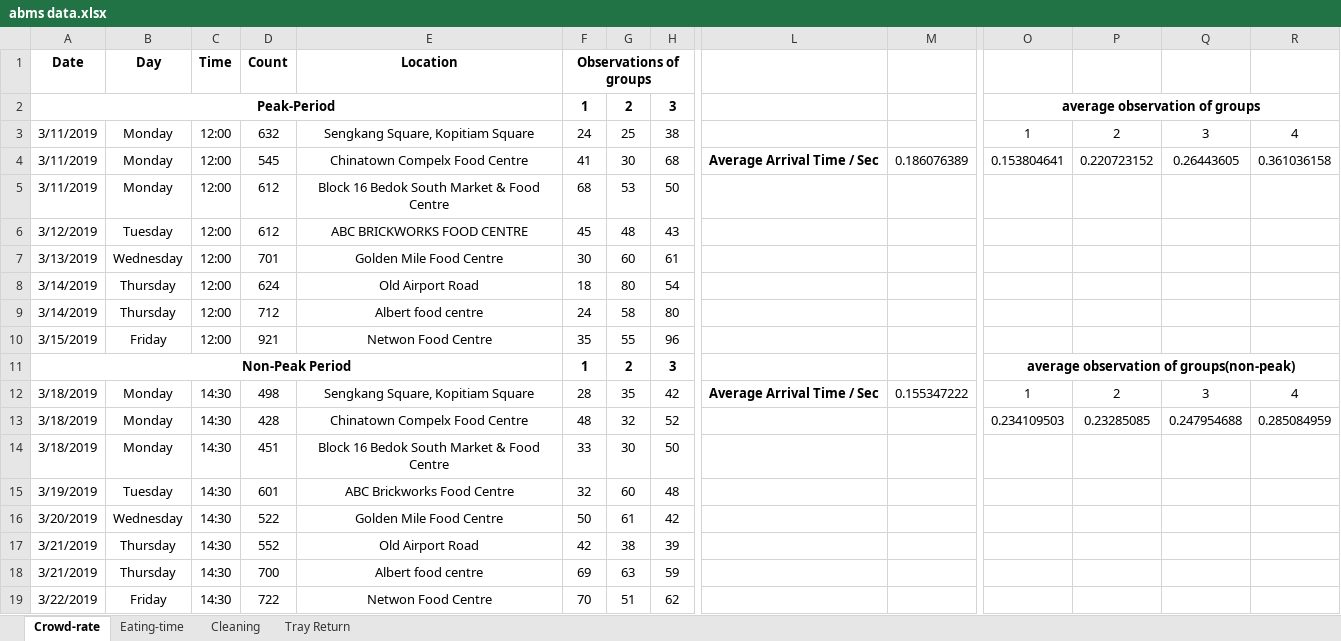
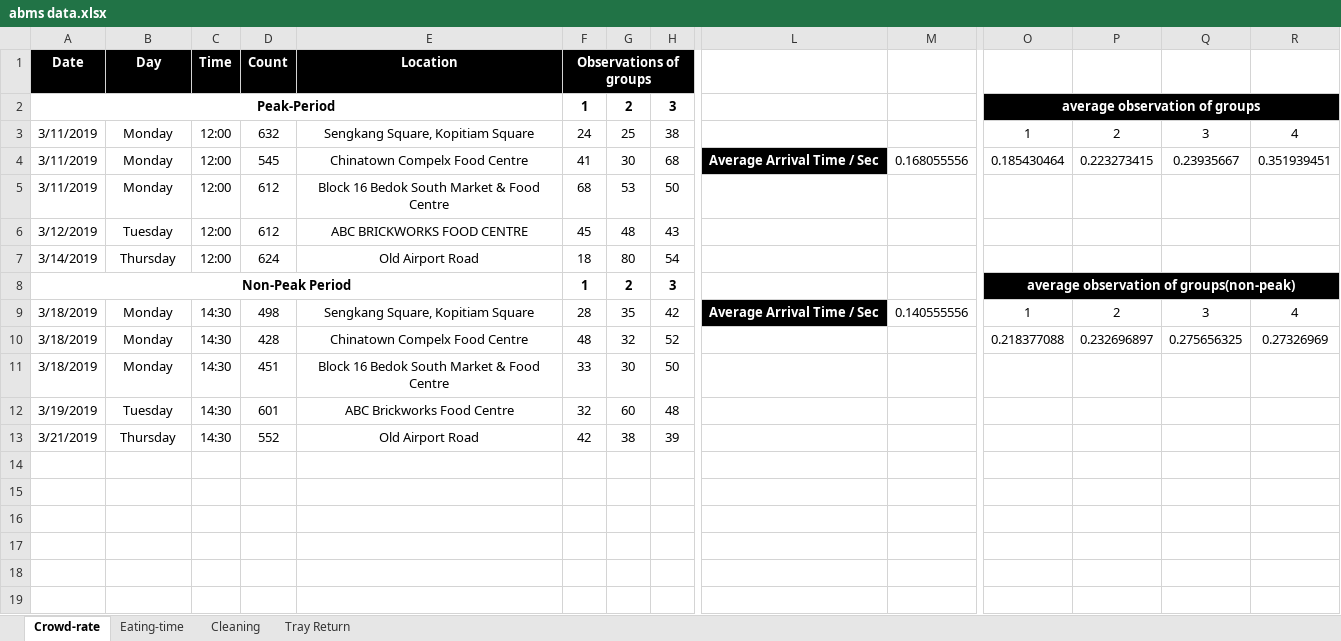
Before and after one commit to ngjunxiang/ABMS-T9, an Excel workbook: abms data.xlsx, sheet Crowd-rate, drawn as a sheet; only a part is shown, gaps mark what is left out; values as stored, in another font and other column widths than the file's, no borders; removed rows and columns are numbered as before the commit, all else as after; rows hold the shown columns only; the diff covers the shown part only; the diff names each change by its address in the sheet, - before the commit and + after, or states it on an @@ line.

```diff
--- a/abms data.xlsx (sheet Crowd-rate)
+++ b/abms data.xlsx (sheet Crowd-rate)
-A1:H1 fill: none
+A1:H1 fill: #000000
-A1:F1 text colour: black
+A1:F1 text colour: #FFFFFF
-F1:I1 merged
+F1:J1 merged
-O2:R2 fill: none
+O2:R2 fill: #000000
-O2 text colour: black
+O2 text colour: #FFFFFF
@@ L4 fill: none → #000000, text colour: black → #FFFFFF @@
-M4: 0.186076389
+M4: 0.168055556
-O4: 0.153804641
+O4: 0.185430464
-P4: 0.220723152
+P4: 0.223273415
-Q4: 0.26443605
+Q4: 0.23935667
-R4: 0.361036158
+R4: 0.351939451
-row 7: 3/13/2019 | Wednesday | 12:00 | 701 | Golden Mile Food Centre | 30 | 60 | 61
-row 9: 3/14/2019 | Thursday | 12:00 | 712 | Albert food centre | 24 | 58 | 80
-row 10: 3/15/2019 | Friday | 12:00 | 921 | Netwon Food Centre | 35 | 55 | 96
-O8:R8 fill: none
+O8:R8 fill: #000000
-O8 text colour: black
+O8 text colour: #FFFFFF
@@ L9 fill: none → #000000, text colour: black → #FFFFFF @@
-M9: 0.155347222
+M9: 0.140555556
-O10: 0.234109503
+O10: 0.218377088
-P10: 0.23285085
+P10: 0.232696897
-Q10: 0.247954688
+Q10: 0.275656325
-R10: 0.285084959
+R10: 0.27326969
-row 16: 3/20/2019 | Wednesday | 14:30 | 522 | Golden Mile Food Centre | 50 | 61 | 42
-row 18: 3/21/2019 | Thursday | 14:30 | 700 | Albert food centre | 69 | 63 | 59
-row 19: 3/22/2019 | Friday | 14:30 | 722 | Netwon Food Centre | 70 | 51 | 62
```
Also changed, not shown: cell formats elsewhere in this sheet, sheet Cleaning, sheet Eating-time, sheet Tray Return, formulas that keep their value.
